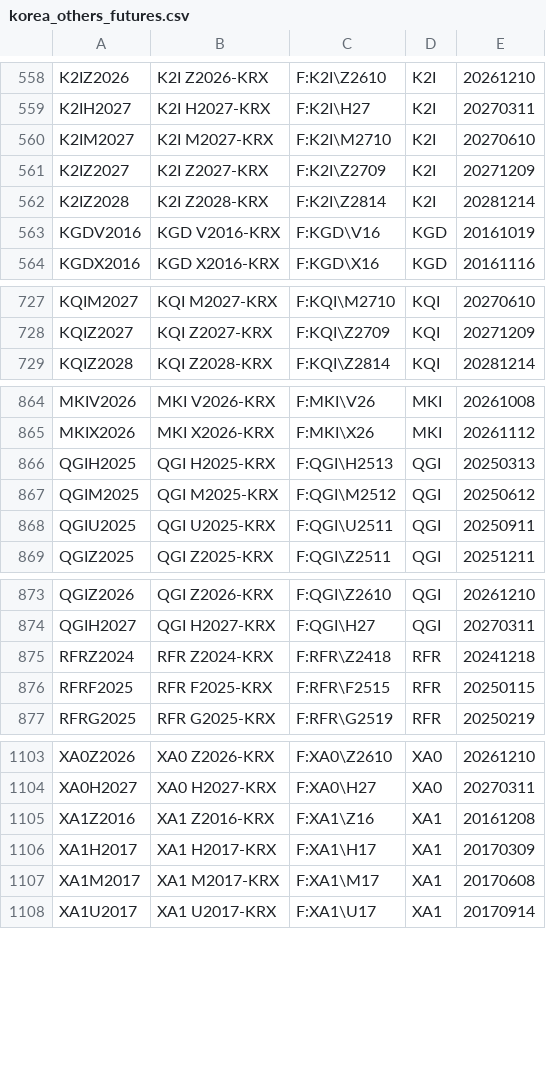
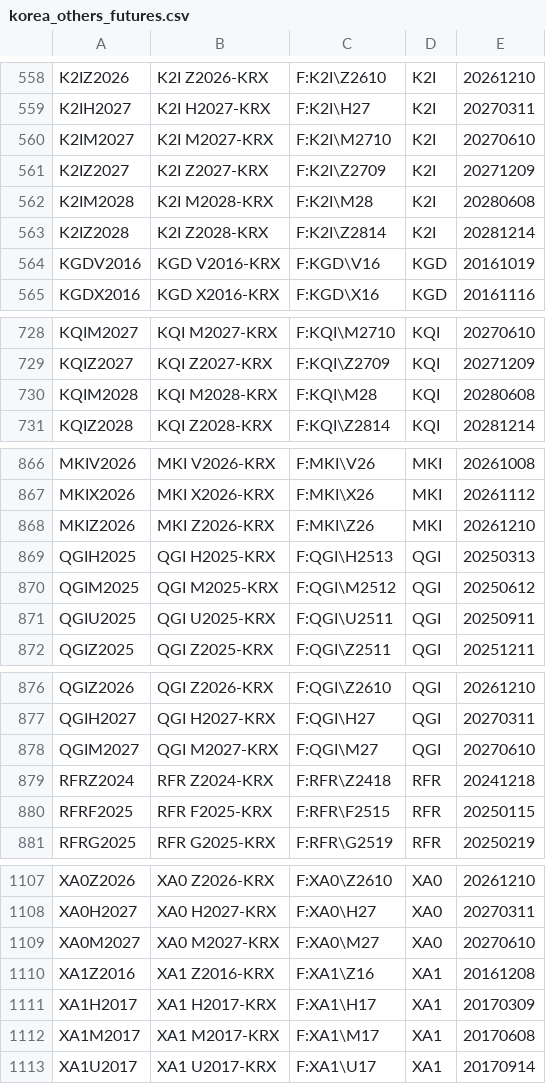
Before and after one commit to tradingview-dev/idc-expchains, a CSV file: expchains/korea_others_futures.csv, drawn as a sheet; only a part is shown, gaps mark what is left out; the diff covers the shown part only; the diff names each change by its address in the sheet, - before the commit and + after, or states it on an @@ line.

Commit message:
Autocommit expchains

```diff
--- a/expchains/korea_others_futures.csv
+++ b/expchains/korea_others_futures.csv
+row 562: K2IM2028 | K2I M2028-KRX | F:K2I\M28 | K2I | 20280608
+row 730: KQIM2028 | KQI M2028-KRX | F:KQI\M28 | KQI | 20280608
+row 868: MKIZ2026 | MKI Z2026-KRX | F:MKI\Z26 | MKI | 20261210
+row 878: QGIM2027 | QGI M2027-KRX | F:QGI\M27 | QGI | 20270610
+row 1109: XA0M2027 | XA0 M2027-KRX | F:XA0\M27 | XA0 | 20270610
```
Also changed, not shown: 17 added rows elsewhere in this file, expchains/cme_2_daily_globex_futures.csv, expchains/cme_2_daily_mini_futures.csv, 9 other files.
